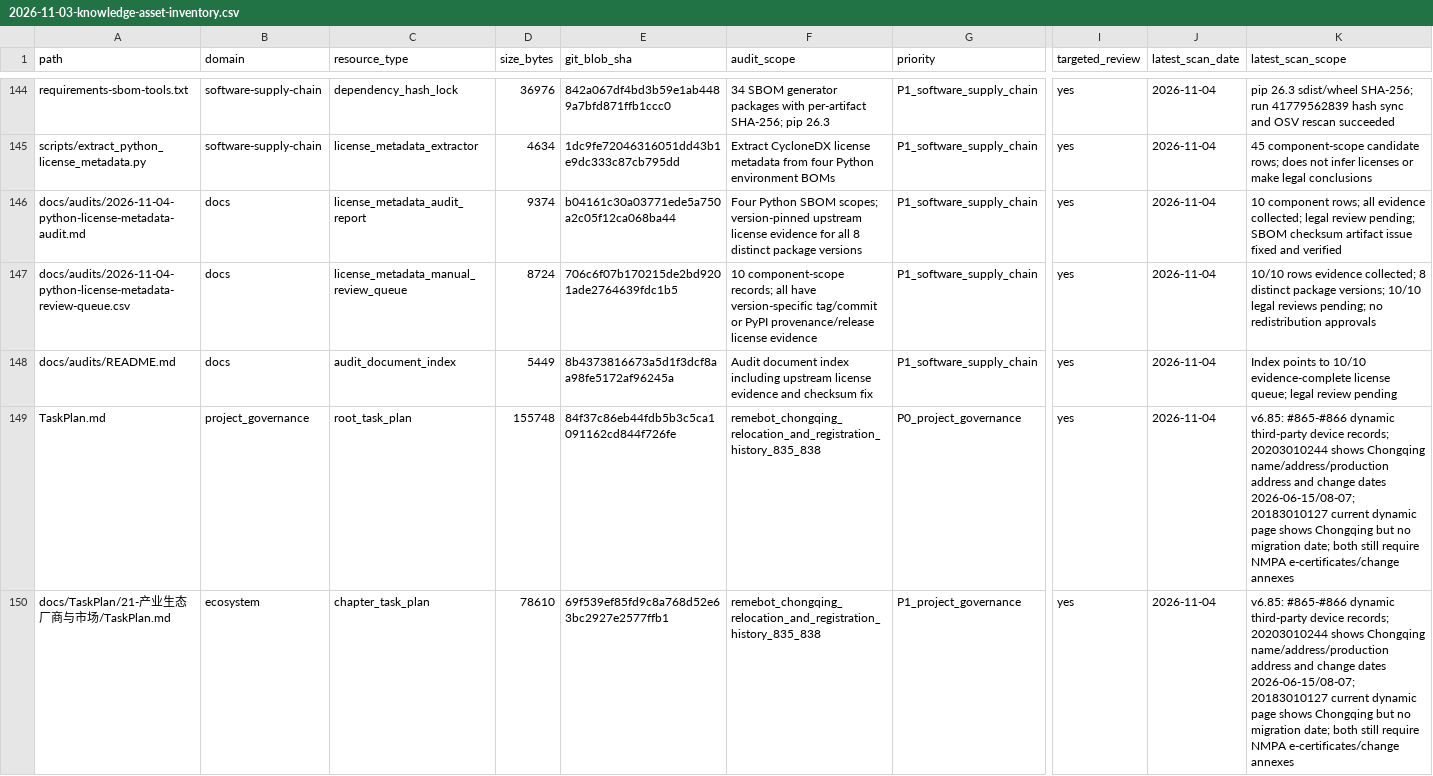
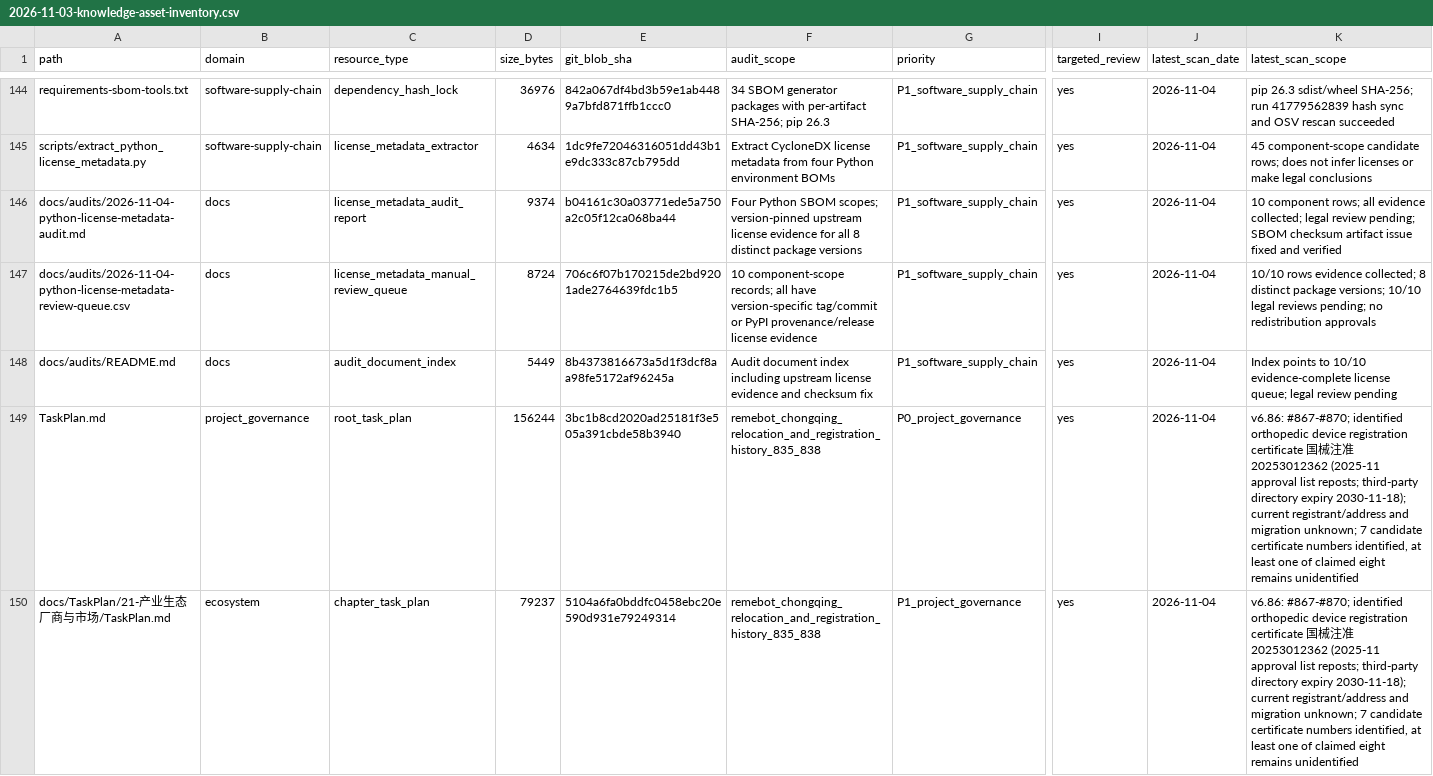
Before and after one commit to rexyll/robot_knowledgebasement, a CSV file: docs/audits/2026-11-03-knowledge-asset-inventory.csv, drawn as a sheet; only a part is shown, gaps mark what is left out; the diff covers the shown part only; the diff names each change by its address in the sheet, - before the commit and + after, or states it on an @@ line.

Commit message:
同步资产清单至根计划v6.86及骨科注册证发现

```diff
--- a/docs/audits/2026-11-03-knowledge-asset-inventory.csv
+++ b/docs/audits/2026-11-03-knowledge-asset-inventory.csv
-D149 (size_bytes): 155748
+D149 (size_bytes): 156244
-E149 (git_blob_sha): 84f37c86eb44fdb5b3c5ca1091162cd844f726fe
+E149 (git_blob_sha): 3bc1b8cd2020ad25181f3e505a391cbde58b3940
-K149:K150 (latest_scan_scope): v6.85: #865-#866 dynamic third-party device records; 20203010244 shows Chongqing name/address/production address and change dates 2026-06-15/08-07; 20183010127 current dynamic page shows Chongqing but no migration date; both still require NMPA e-certificates/change annexes
+K149:K150 (latest_scan_scope): v6.86: #867-#870; identified orthopedic device registration certificate 国械注准20253012362 (2025-11 approval list reposts; third-party directory expiry 2030-11-18); current registrant/address and migration unknown; 7 candidate certificate numbers identified, at least one of claimed eight remains unidentified
-D150 (size_bytes): 78610
+D150 (size_bytes): 79237
-E150 (git_blob_sha): 69f539ef85fd9c8a768d52e63bc2927e2577ffb1
+E150 (git_blob_sha): 5104a6fa0bddfc0458ebc20e590d931e79249314
```
Also changed, not shown: 6 edited cells elsewhere in this file.
